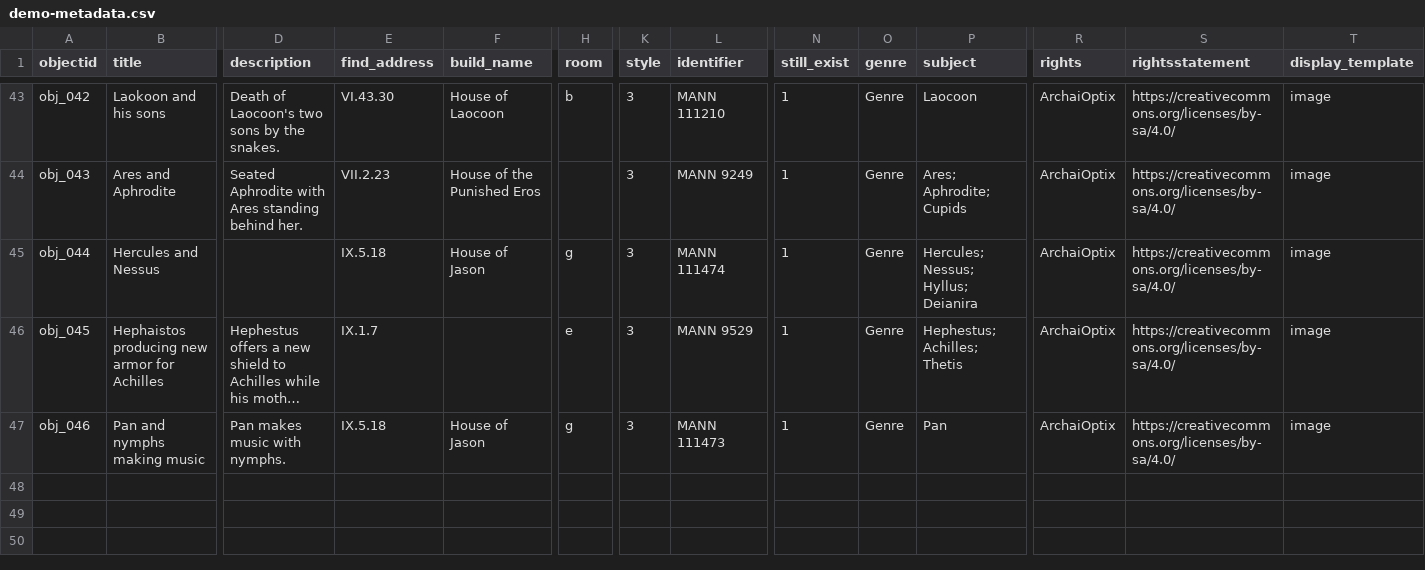
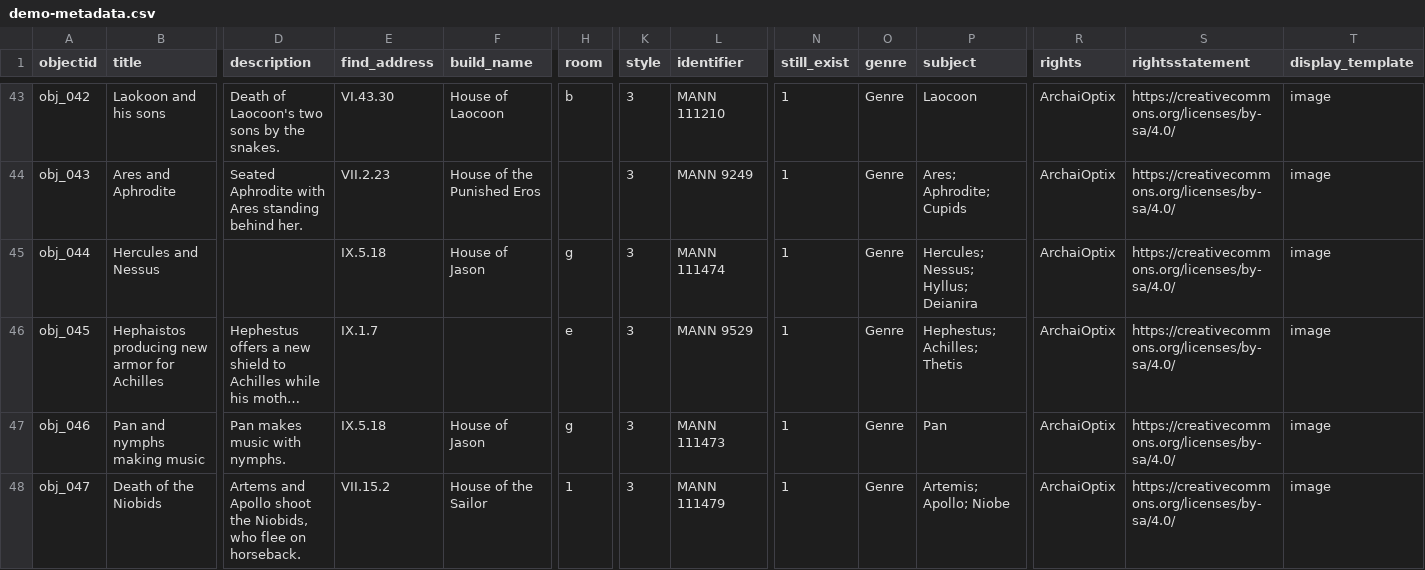
Before and after one commit to knspears/romanwallpaintingindex, a CSV file: _data/demo-metadata.csv, drawn as a sheet; only a part is shown, gaps mark what is left out; long unchanged cells end in …; rows hold the shown columns only; the diff names each change by its address in the sheet, - before the commit and + after, or states it on an @@ line.

Commit message:
tsst

```diff
--- a/_data/demo-metadata.csv
+++ b/_data/demo-metadata.csv
+row 48: obj_047 | Death of the Niobids | Artems and Apollo shoot the Niobids, who flee on horseback. | VII.15.2 | House of the Sailor | 1 | 3 | MANN 111479 | 1 | Genre | Artemis; Apollo; Niobe | ArchaiOptix | https://creativecommons.org/licenses/by-sa/4.0/ | image
```
